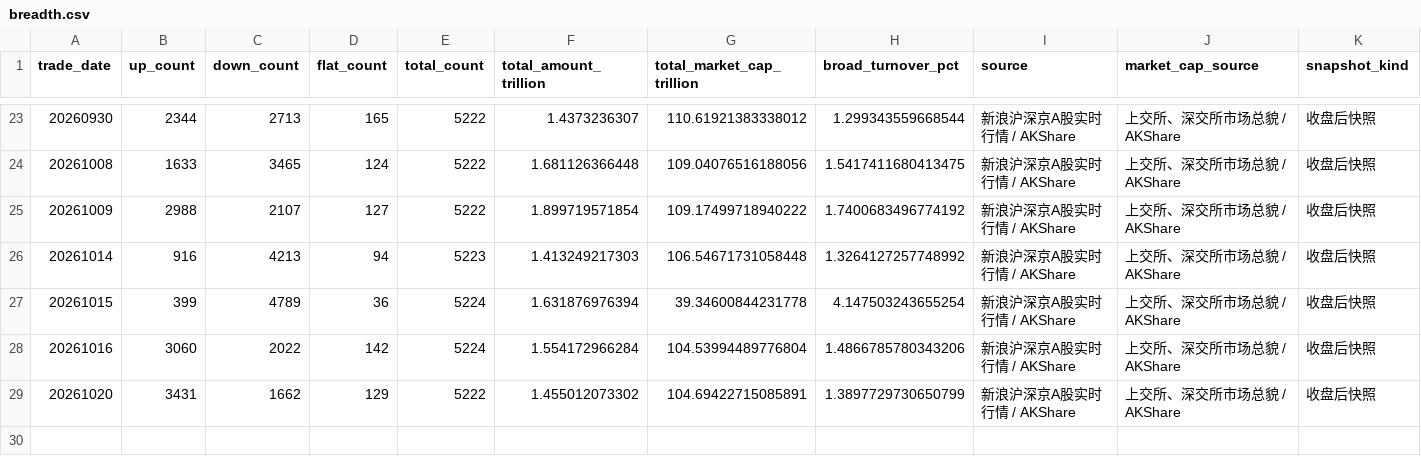
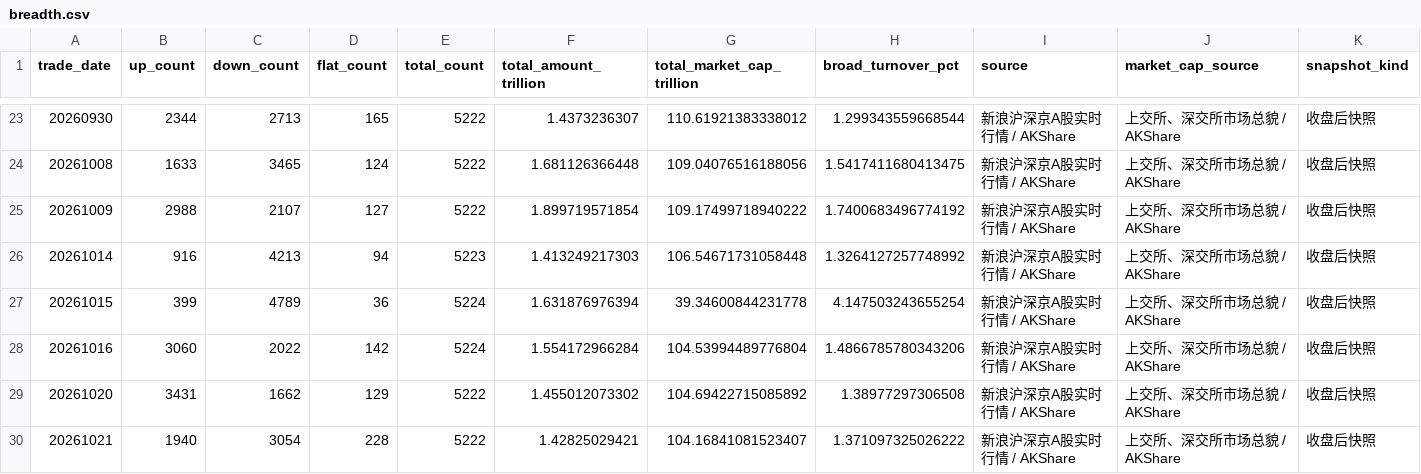
Before and after one commit to littlepeachh/macroscope-dashboard-v6, a CSV file: data/breadth.csv, drawn as a sheet; only a part is shown, gaps mark what is left out.

```diff
--- a/data/breadth.csv
+++ b/data/breadth.csv
@@ -28,2 +28,3 @@
 20261016,3060,2022,142,5224,1.554172966284,104.53994489776804,1.4866785780343206,新浪沪深京A股实时行情 / AKShare,上交所、深交所市场总貌 / AKShare,收盘后快照
-20261020,3431,1662,129,5222,1.455012073302,104.69422715085891,1.3897729730650799,新浪沪深京A股实时行情 / AKShare,上交所、深交所市场总貌 / AKShare,收盘后快照
+20261020,3431,1662,129,5222,1.455012073302,104.69422715085892,1.38977297306508,新浪沪深京A股实时行情 / AKShare,上交所、深交所市场总貌 / AKShare,收盘后快照
+20261021,1940,3054,228,5222,1.42825029421,104.16841081523407,1.371097325026222,新浪沪深京A股实时行情 / AKShare,上交所、深交所市场总貌 / AKShare,收盘后快照
```
Also changed, not shown: data/crowding.csv, data/deviation.csv, 6 other files.
